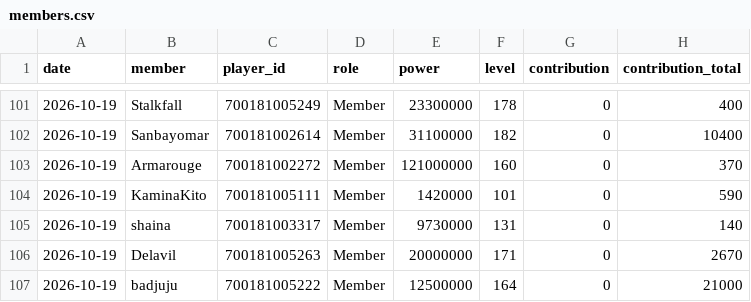
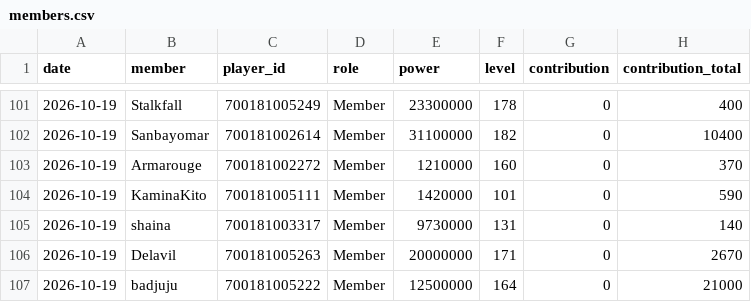
Before and after one commit to Rukacheese/Vibe-Stats, a CSV file: data/members.csv, drawn as a sheet; only a part is shown, gaps mark what is left out; the diff names each change by its address in the sheet, - before the commit and + after, or states it on an @@ line.

Commit message:
Fix Armarouge member value in members.csv
Corrected the member's value from 121000000 to 1210000.

```diff
--- a/data/members.csv
+++ b/data/members.csv
-E103 (power): 121000000
+E103 (power): 1210000
```
